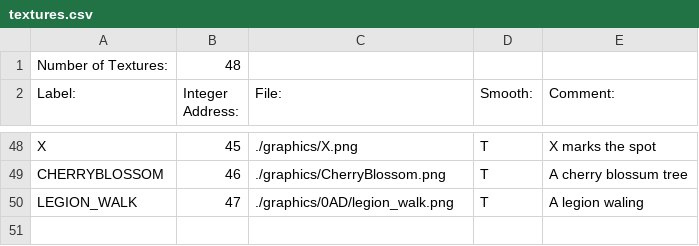
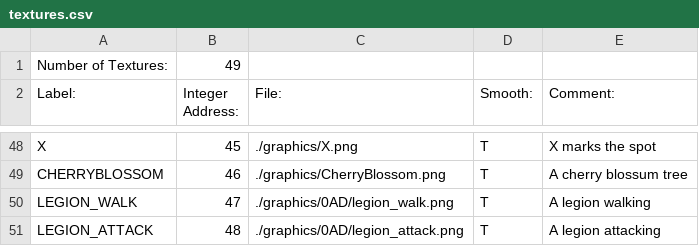
Before and after one commit to BostonBrooks/Spaghetti_Graveyard_Zero_2026, a CSV file: games/game0/maps/systems_test/graphics/textures.csv, drawn as a sheet; only a part is shown, gaps mark what is left out; the diff names each change by its address in the sheet, - before the commit and + after, or states it on an @@ line.

Commit message:
swordsmen attack

```diff
--- a/games/game0/maps/systems_test/graphics/textures.csv
+++ b/games/game0/maps/systems_test/graphics/textures.csv
-B1 (Integer Address:): 48
+B1 (Integer Address:): 49
-E50 (Comment:): A legion waling
+E50 (Comment:): A legion walking
+row 51: LEGION_ATTACK | 48 | ./graphics/0AD/legion_attack.png | T | A legion attacking
```
Also changed, not shown: games/game0/maps/systems_test/graphics/compositions.csv, 7 other files.
